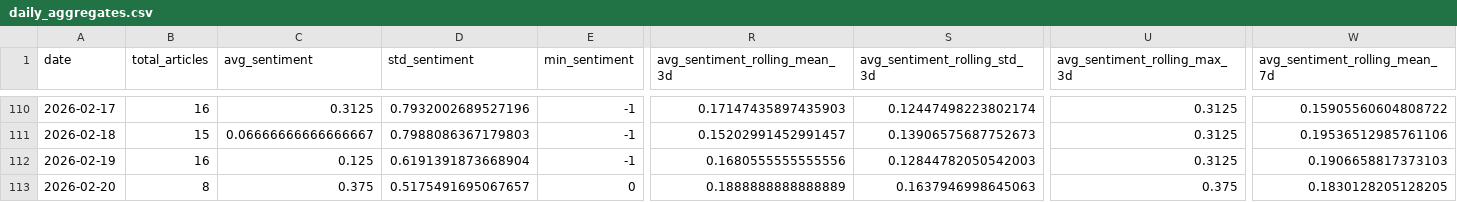
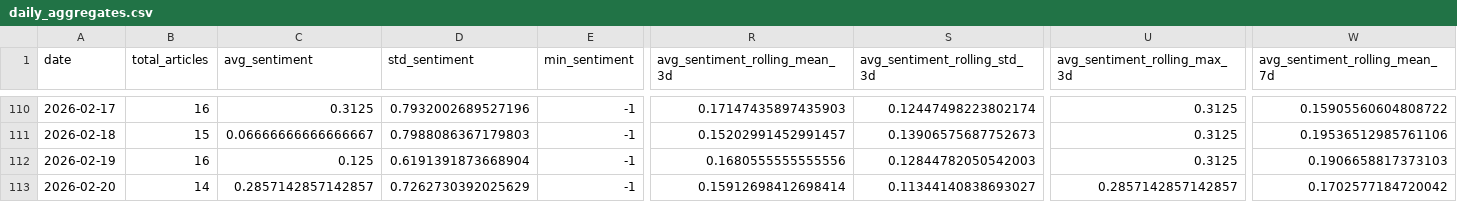
Before and after one commit to davidjosipovic/news-trend-analysis, a CSV file: data/processed/daily_aggregates.csv, drawn as a sheet; only a part is shown, gaps mark what is left out; the diff covers the shown part only; the diff names each change by its address in the sheet, - before the commit and + after, or states it on an @@ line.

```diff
--- a/data/processed/daily_aggregates.csv
+++ b/data/processed/daily_aggregates.csv
-B113 (total_articles): 8
+B113 (total_articles): 14
-C113 (avg_sentiment): 0.375
+C113 (avg_sentiment): 0.2857142857142857
-D113 (std_sentiment): 0.5175491695067657
+D113 (std_sentiment): 0.7262730392025629
-E113 (min_sentiment): 0
+E113 (min_sentiment): -1
-R113 (avg_sentiment_rolling_mean_3d): 0.1888888888888889
+R113 (avg_sentiment_rolling_mean_3d): 0.15912698412698414
-S113 (avg_sentiment_rolling_std_3d): 0.1637946998645063
+S113 (avg_sentiment_rolling_std_3d): 0.11344140838693027
-U113 (avg_sentiment_rolling_max_3d): 0.375
+U113 (avg_sentiment_rolling_max_3d): 0.2857142857142857
-W113 (avg_sentiment_rolling_mean_7d): 0.1830128205128205
+W113 (avg_sentiment_rolling_mean_7d): 0.1702577184720042
```
Also changed, not shown: 24 edited cells elsewhere in this file, 12 other files.
